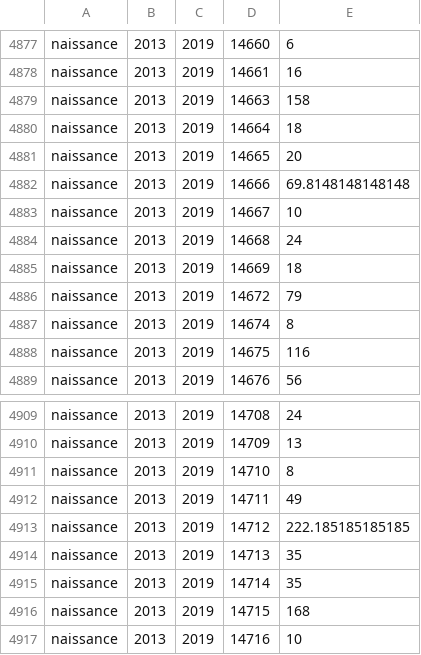
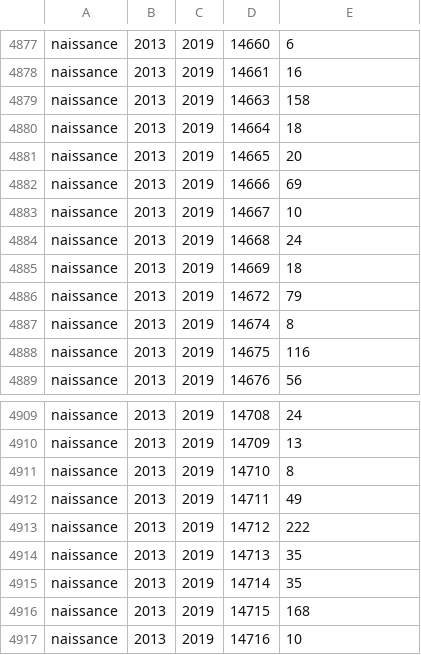
Before and after one commit to BAH-ALHOUSSEINE/projetBasededonne, a CSV file: bdd/stats/naiss1319.CSV, drawn as a sheet; only a part is shown, gaps mark what is left out.

```diff
--- a/bdd/stats/naiss1319.CSV
+++ b/bdd/stats/naiss1319.CSV
@@ -4881,3 +4881,3 @@ naissance,2013,2019,14664,18
 naissance,2013,2019,14665,20
-naissance,2013,2019,14666,69.8148148148148
+naissance,2013,2019,14666,69
 naissance,2013,2019,14667,10
@@ -4912,3 +4912,3 @@ naissance,2013,2019,14710,8
 naissance,2013,2019,14711,49
-naissance,2013,2019,14712,222.185185185185
+naissance,2013,2019,14712,222
 naissance,2013,2019,14713,35
```
Also changed, not shown: bdd/stats/naiss0813.CSV, bdd/stats/pop08.CSV, 2 other files.
